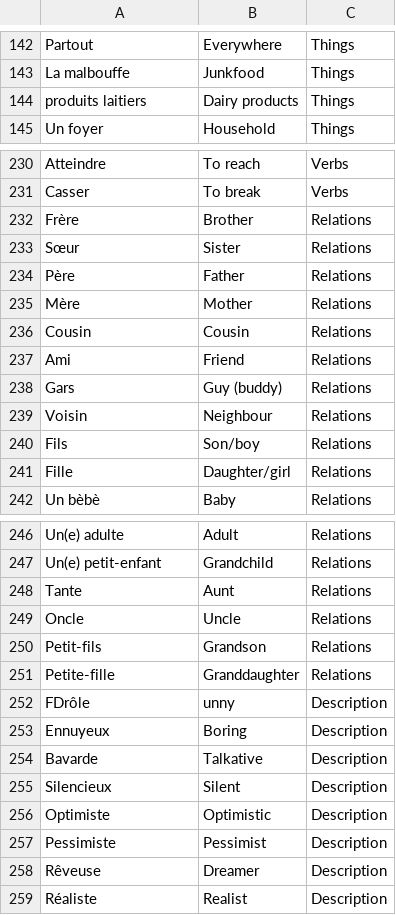
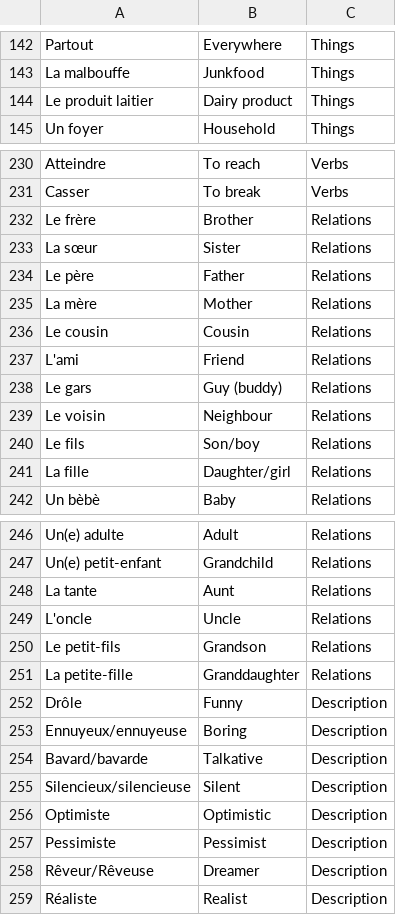
Before and after one commit to AmanSahota1997/French-flashcards, a CSV file: cards.csv, drawn as a sheet; only a part is shown, gaps mark what is left out; the diff covers the shown part only.

Commit message:
Update cards.csv

```diff
--- a/cards.csv
+++ b/cards.csv
@@ -143,3 +143,3 @@ Partout,Everywhere,Things
 La malbouffe,Junkfood,Things
-produits laitiers,Dairy products,Things
+Le produit laitier,Dairy product,Things
 Un foyer,Household,Things
@@ -231,12 +231,12 @@ Atteindre,To reach,Verbs
 Casser,To break,Verbs
-Frère,Brother,Relations
-Sœur,Sister,Relations
-Père,Father,Relations
-Mère,Mother,Relations
-Cousin,Cousin,Relations
-Ami,Friend,Relations
-Gars,Guy (buddy),Relations
-Voisin,Neighbour,Relations
-Fils,Son/boy,Relations
-Fille,Daughter/girl,Relations
+Le frère,Brother,Relations
+La sœur,Sister,Relations
+Le père,Father,Relations
+La mère,Mother,Relations
+Le cousin,Cousin,Relations
+L'ami,Friend,Relations
+Le gars,Guy (buddy),Relations
+Le voisin,Neighbour,Relations
+Le fils,Son/boy,Relations
+La fille,Daughter/girl,Relations
 Un bèbè,Baby,Relations
@@ -247,13 +247,13 @@ Un(e) adulte,Adult,Relations
 Un(e) petit-enfant,Grandchild,Relations
-Tante,Aunt,Relations
-Oncle,Uncle,Relations
-Petit-fils,Grandson,Relations
-Petite-fille,Granddaughter,Relations
-FDrôle,unny,Description
-Ennuyeux,Boring,Description
-Bavarde,Talkative,Description
-Silencieux,Silent,Description
+La tante,Aunt,Relations
+L'oncle,Uncle,Relations
+Le petit-fils,Grandson,Relations
+La petite-fille,Granddaughter,Relations
+Drôle,Funny,Description
+Ennuyeux/ennuyeuse,Boring,Description
+Bavard/bavarde,Talkative,Description
+Silencieux/silencieuse,Silent,Description
 Optimiste,Optimistic,Description
 Pessimiste,Pessimist,Description
-Rêveuse,Dreamer,Description
+Rêveur/Rêveuse,Dreamer,Description
 Réaliste,Realist,Description
```
Also changed, not shown: 8 edited cells elsewhere in this file.
